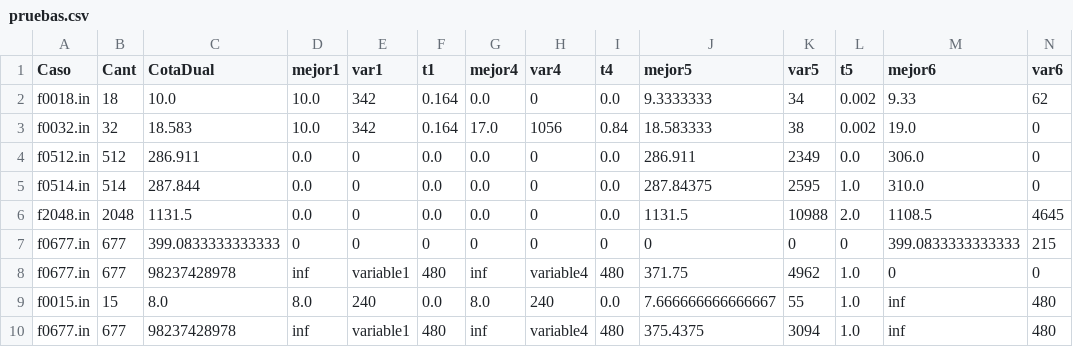
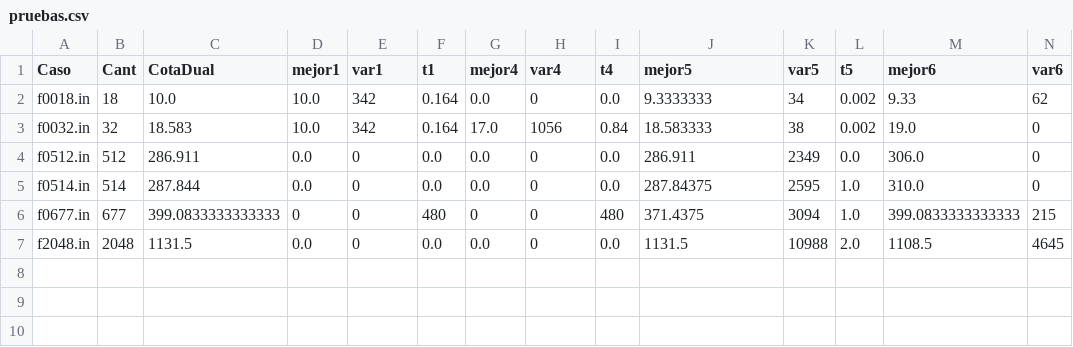
Before and after one commit to rondelli/myo-tp, a CSV file: 7_entrega/pruebas.csv, drawn as a sheet; only a part is shown; removed rows and columns are numbered as before the commit, all else as after; rows hold the shown columns only; the diff names each change by its address in the sheet, - before the commit and + after, or states it on an @@ line.

Commit message:
Update pruebas.csv

```diff
--- a/7_entrega/pruebas.csv
+++ b/7_entrega/pruebas.csv
+row 6: f0677.in | 677 | 399.0833333333333 | 0 | 0 | 480 | 0 | 0 | 480 | 371.4375 | 3094 | 1.0 | 399.0833333333333 | 215
-row 7: f0677.in | 677 | 399.0833333333333 | 0 | 0 | 0 | 0 | 0 | 0 | 0 | 0 | 0 | 399.0833333333333 | 215
-row 8: f0677.in | 677 | 98237428978 | inf | variable1 | 480 | inf | variable4 | 480 | 371.75 | 4962 | 1.0 | 0 | 0
-row 9: f0015.in | 15 | 8.0 | 8.0 | 240 | 0.0 | 8.0 | 240 | 0.0 | 7.666666666666667 | 55 | 1.0 | inf | 480
-row 10: f0677.in | 677 | 98237428978 | inf | variable1 | 480 | inf | variable4 | 480 | 375.4375 | 3094 | 1.0 | inf | 480
```
